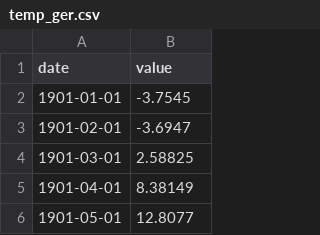
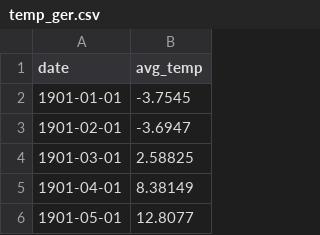
Before and after one commit to dacatay/time-series-analysis, a CSV file: data/temp_ger.csv, drawn as a sheet; only a part is shown.

```diff
--- a/data/temp_ger.csv
+++ b/data/temp_ger.csv
@@ -1,2 +1,2 @@
-date;value
+date;avg_temp
 1901-01-01;-3.7545
```
Also changed, not shown: 9 other files.
